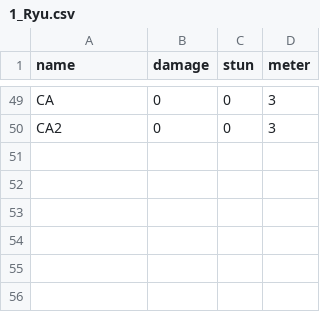
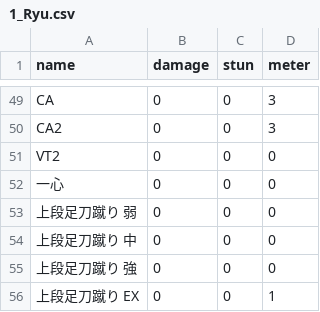
Before and after one commit to full-party/CrossUp, a CSV file: database/seeds/data/moves/1_Ryu.csv, drawn as a sheet; only a part is shown, gaps mark what is left out.

Commit message:
add ryu & ken moves

```diff
--- a/database/seeds/data/moves/1_Ryu.csv
+++ b/database/seeds/data/moves/1_Ryu.csv
@@ -50 +50,7 @@ CA,0,0,3
 CA2,0,0,3
+VT2,0,0,0
+一心,0,0,0
+上段足刀蹴り 弱,0,0,0
+上段足刀蹴り 中,0,0,0
+上段足刀蹴り 強,0,0,0
+上段足刀蹴り EX,0,0,1
```
Also changed, not shown: database/seeds/data/moves/7_Ken.csv.
